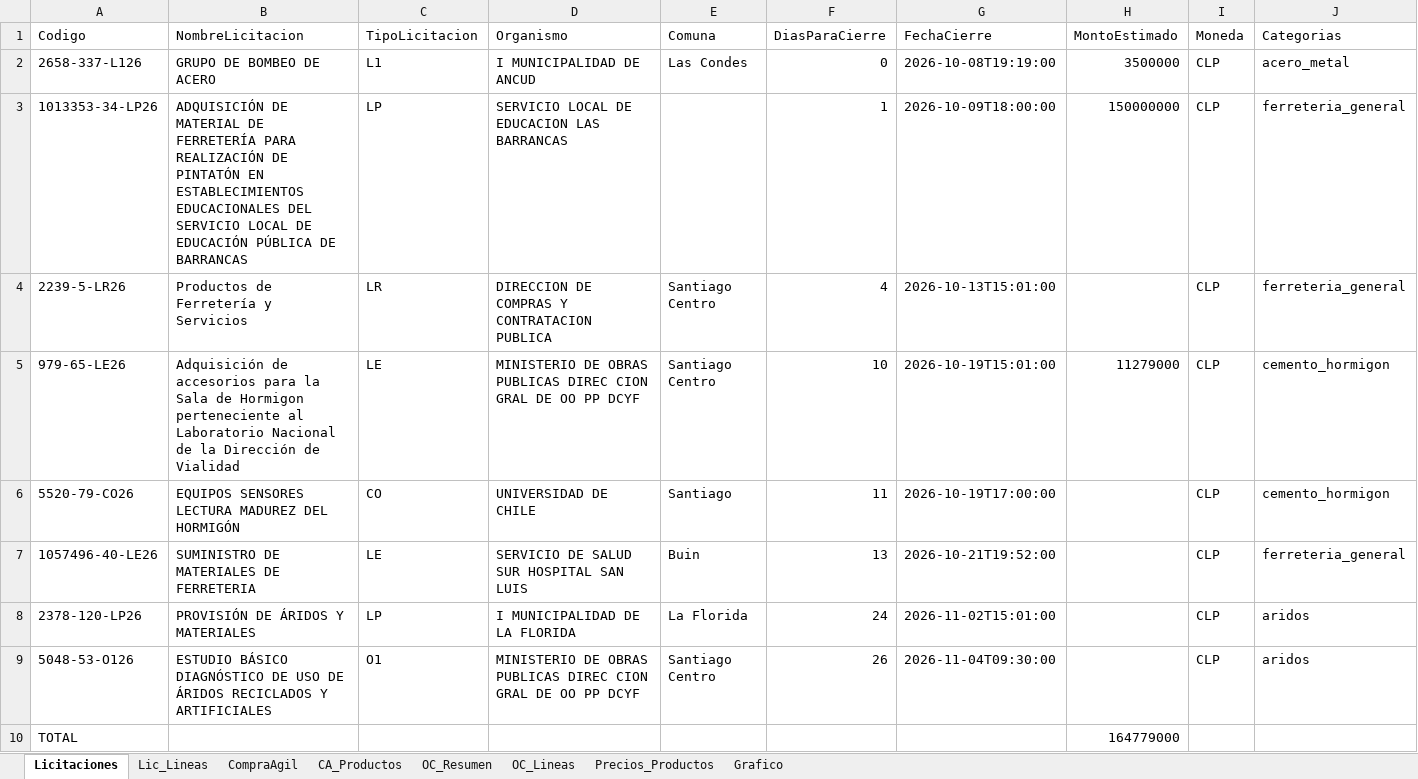
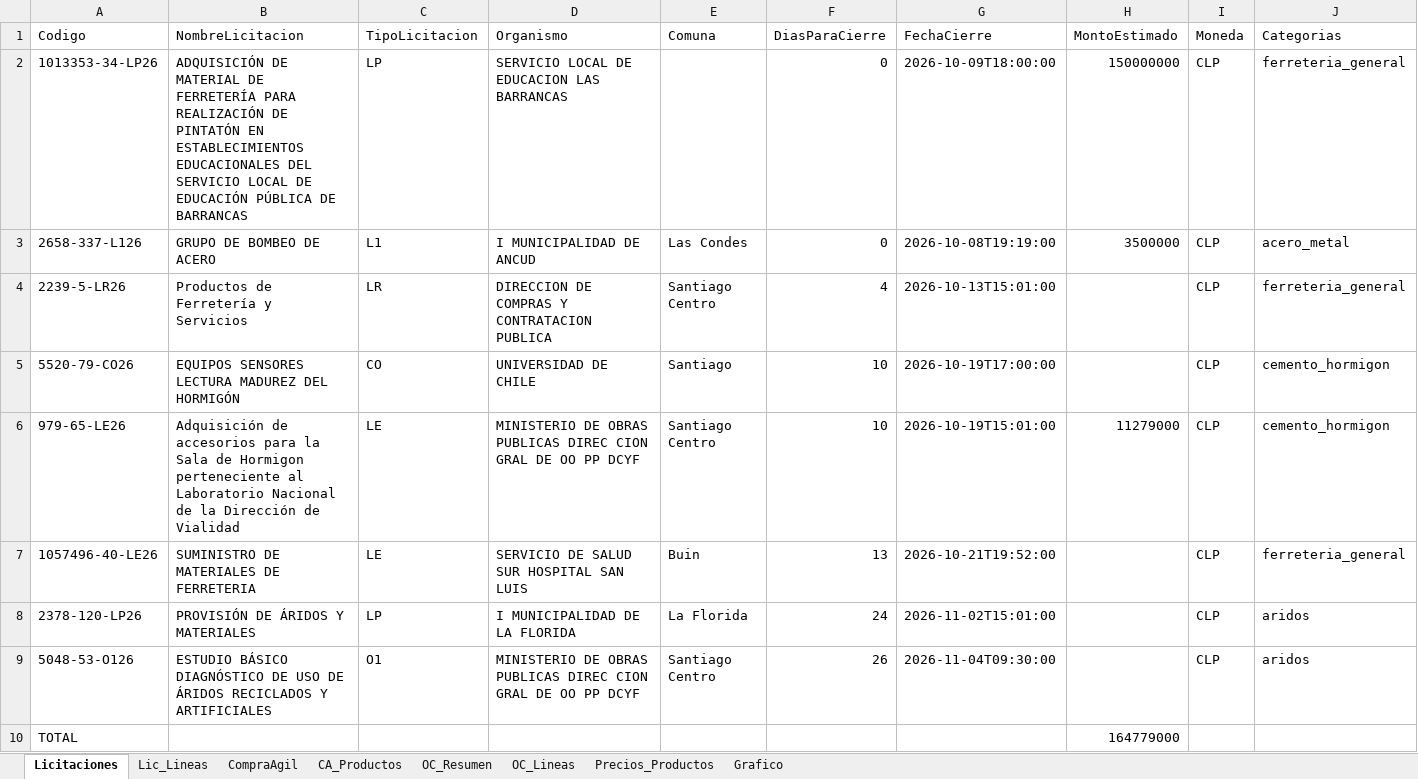
Before and after one commit to tchavarri/monitor-mercado-publico, an Excel workbook: docs/mercado_publico_construccion_RM.xlsx, sheet Licitaciones, drawn as a sheet; values as stored, in another font and other column widths than the file's, no borders; removed rows and columns are numbered as before the commit, all else as after; the diff names each change by its address in the sheet, - before the commit and + after, or states it on an @@ line.

```diff
--- a/docs/mercado_publico_construccion_RM.xlsx (sheet Licitaciones)
+++ b/docs/mercado_publico_construccion_RM.xlsx (sheet Licitaciones)
+row 2: 1013353-34-LP26 | ADQUISICIÓN DE MATERIAL DE FERRETERÍA PARA REALIZACIÓN DE PINTATÓN EN ESTABLECIMIENTOS EDUCACIONALES DEL SERVICIO LOCAL DE EDUCACIÓN PÚBLICA DE BARRANCAS | LP | SERVICIO LOCAL DE EDUCACION LAS BARRANCAS |  | 0 | 2026-10-09T18:00:00 | 150000000 | CLP | ferreteria_general
-row 3: 1013353-34-LP26 | ADQUISICIÓN DE MATERIAL DE FERRETERÍA PARA REALIZACIÓN DE PINTATÓN EN ESTABLECIMIENTOS EDUCACIONALES DEL SERVICIO LOCAL DE EDUCACIÓN PÚBLICA DE BARRANCAS | LP | SERVICIO LOCAL DE EDUCACION LAS BARRANCAS |  | 1 | 2026-10-09T18:00:00 | 150000000 | CLP | ferreteria_general
+row 5: 5520-79-CO26 | EQUIPOS SENSORES LECTURA MADUREZ DEL HORMIGÓN | CO | UNIVERSIDAD DE CHILE | Santiago | 10 | 2026-10-19T17:00:00 |  | CLP | cemento_hormigon
-row 6: 5520-79-CO26 | EQUIPOS SENSORES LECTURA MADUREZ DEL HORMIGÓN | CO | UNIVERSIDAD DE CHILE | Santiago | 11 | 2026-10-19T17:00:00 |  | CLP | cemento_hormigon
```
Also changed, not shown: sheet Precios_Productos, sheet OC_Lineas, sheet OC_Resumen, sheet CompraAgil, sheet CA_Productos, sheet Lic_Lineas, charts or pictures, 2 other files.
